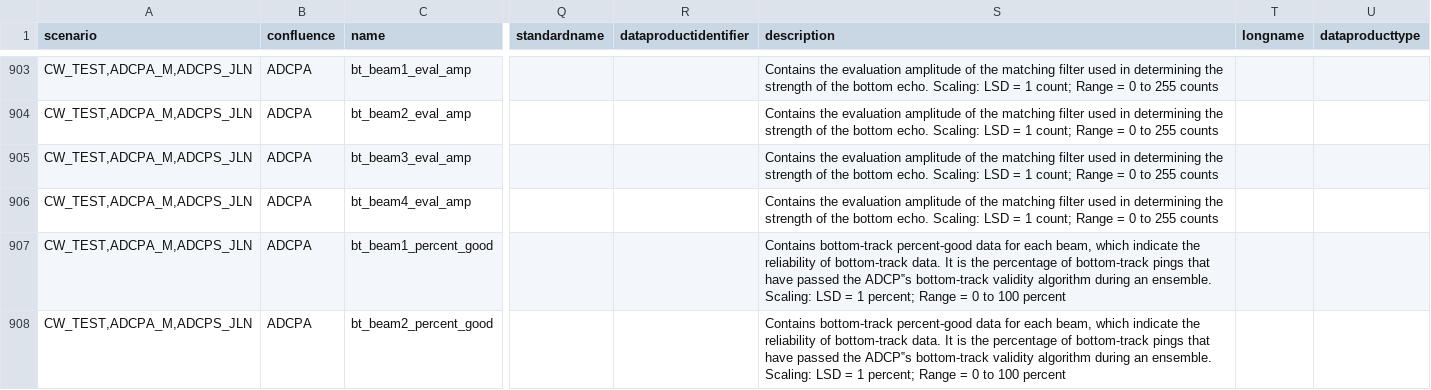
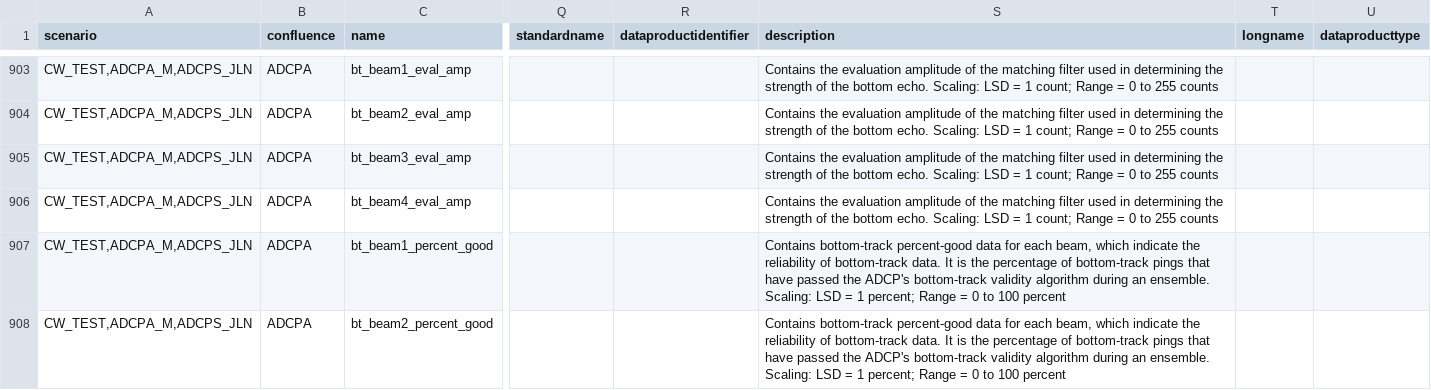
Before and after one commit to oceanobservatories/preload-database, a CSV file: csv/ParameterDefs.csv, drawn as a sheet; only a part is shown, gaps mark what is left out; the diff covers the shown part only; the diff names each change by its address in the sheet, - before the commit and + after, or states it on an @@ line.

```diff
--- a/csv/ParameterDefs.csv
+++ b/csv/ParameterDefs.csv
-S907:S908 (description): …passed the ADCP‟s bottom-track validity…
+S907:S908 (description): …passed the ADCP's bottom-track validity…
```
Also changed, not shown: 17 edited cells elsewhere in this file, 1 other file.
